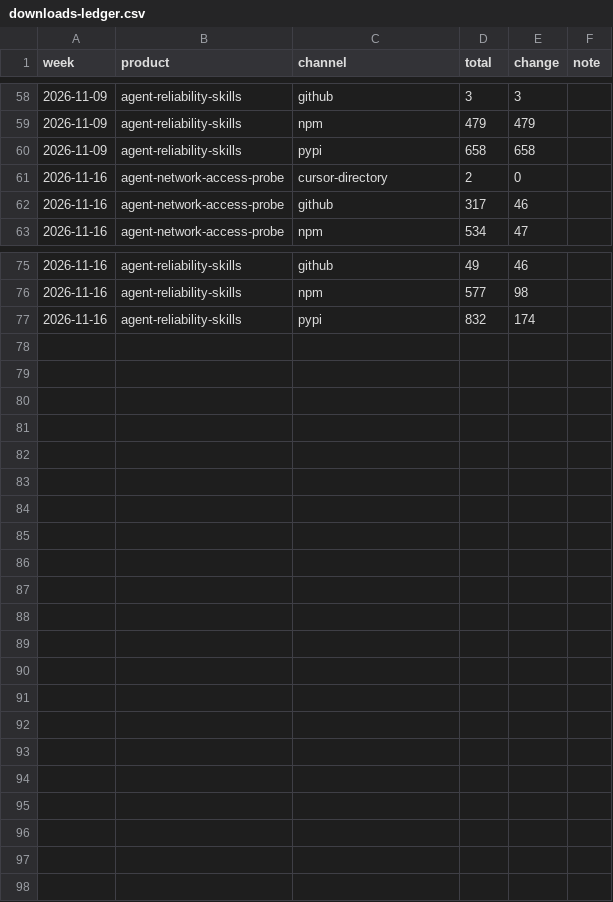
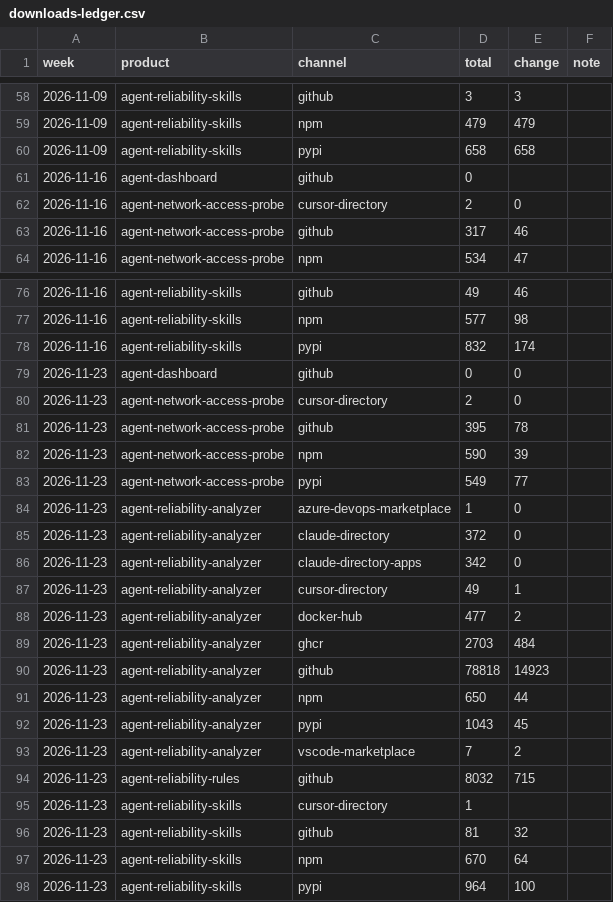
Before and after one commit to trustabl/agent-reliability-analyzer, a CSV file: .github/stats/downloads-ledger.csv, drawn as a sheet; only a part is shown, gaps mark what is left out; the diff names each change by its address in the sheet, - before the commit and + after, or states it on an @@ line.

Commit message:
chore(stats): weekly downloads ledger 2026-11-23

```diff
--- a/.github/stats/downloads-ledger.csv
+++ b/.github/stats/downloads-ledger.csv
+row 61: 2026-11-16 | agent-dashboard | github | 0
+row 79: 2026-11-23 | agent-dashboard | github | 0 | 0
+row 80: 2026-11-23 | agent-network-access-probe | cursor-directory | 2 | 0
+row 81: 2026-11-23 | agent-network-access-probe | github | 395 | 78
+row 82: 2026-11-23 | agent-network-access-probe | npm | 590 | 39
+row 83: 2026-11-23 | agent-network-access-probe | pypi | 549 | 77
+row 84: 2026-11-23 | agent-reliability-analyzer | azure-devops-marketplace | 1 | 0
+row 85: 2026-11-23 | agent-reliability-analyzer | claude-directory | 372 | 0
+row 86: 2026-11-23 | agent-reliability-analyzer | claude-directory-apps | 342 | 0
+row 87: 2026-11-23 | agent-reliability-analyzer | cursor-directory | 49 | 1
+row 88: 2026-11-23 | agent-reliability-analyzer | docker-hub | 477 | 2
+row 89: 2026-11-23 | agent-reliability-analyzer | ghcr | 2703 | 484
+row 90: 2026-11-23 | agent-reliability-analyzer | github | 78818 | 14923
+row 91: 2026-11-23 | agent-reliability-analyzer | npm | 650 | 44
+row 92: 2026-11-23 | agent-reliability-analyzer | pypi | 1043 | 45
+row 93: 2026-11-23 | agent-reliability-analyzer | vscode-marketplace | 7 | 2
+row 94: 2026-11-23 | agent-reliability-rules | github | 8032 | 715
+row 95: 2026-11-23 | agent-reliability-skills | cursor-directory | 1
+row 96: 2026-11-23 | agent-reliability-skills | github | 81 | 32
+row 97: 2026-11-23 | agent-reliability-skills | npm | 670 | 64
+row 98: 2026-11-23 | agent-reliability-skills | pypi | 964 | 100
```
Also changed, not shown: 1 other file.
